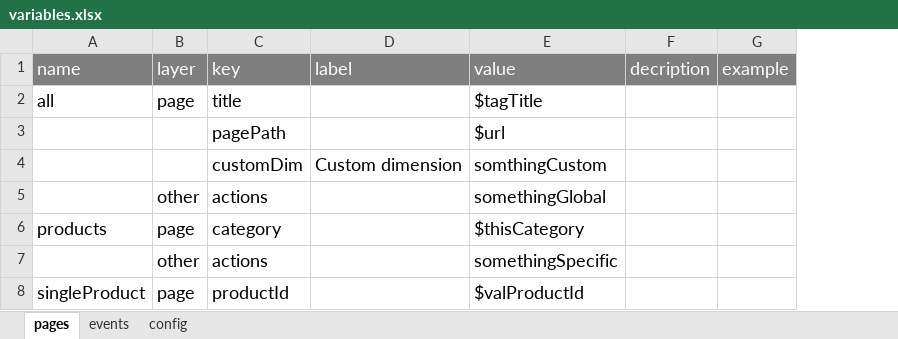
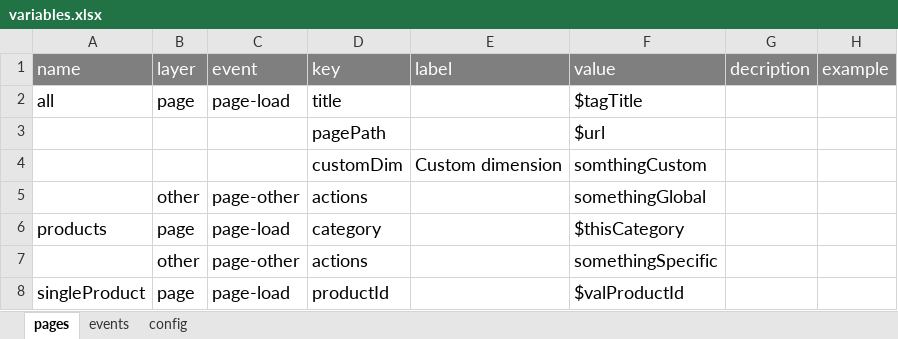
Before and after one commit to epicagency/snitchy, an Excel workbook: packages/xlsx-loader/__tests__/variables.xlsx, sheet pages, drawn as a sheet; values as stored, in another font and other column widths than the file's, no borders; the diff names each change by its address in the sheet, - before the commit and + after, or states it on an @@ line.

Commit message:
refactor(xlsx-loader): :recycle: change variables structure, add 'event'
BREAKING CHANGE: modify variables data structure

```diff
--- a/packages/xlsx-loader/__tests__/variables.xlsx (sheet pages)
+++ b/packages/xlsx-loader/__tests__/variables.xlsx (sheet pages)
+column C (event), rows 2-8: page-load |  |  | page-other | page-load | page-other | page-load
```
Also changed, not shown: sheet events, 2 other files.
